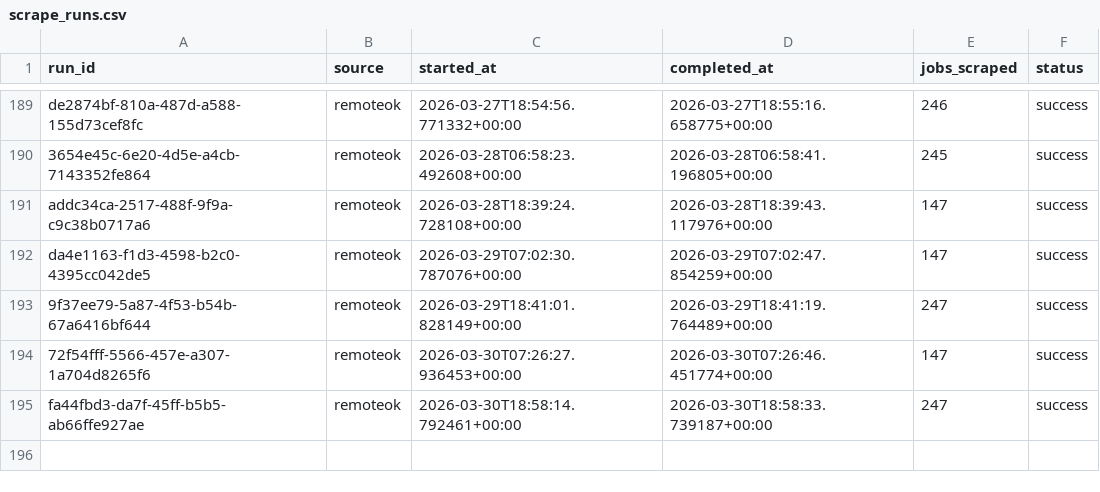
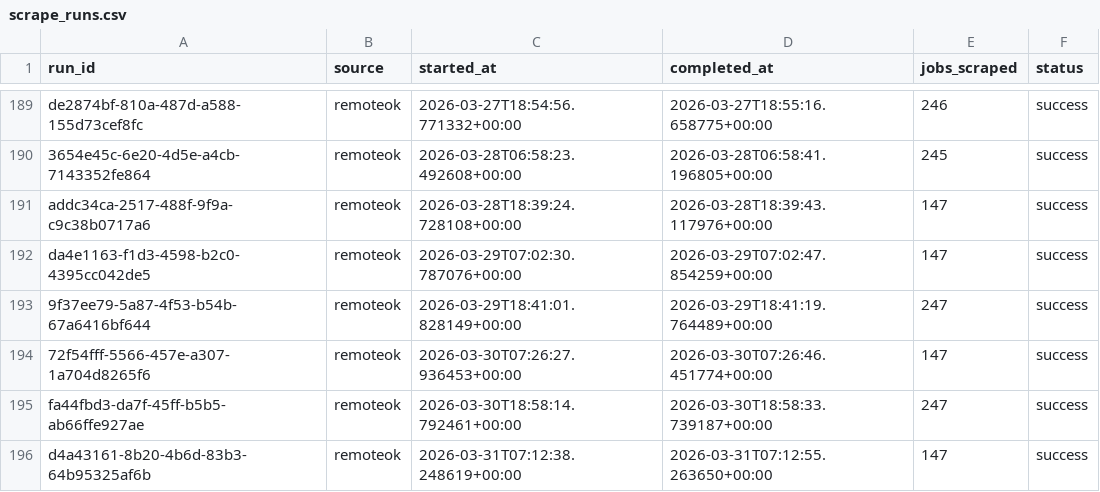
Before and after one commit to tanprabhu/job-market-pulse, a CSV file: data/meta/scrape_runs.csv, drawn as a sheet; only a part is shown, gaps mark what is left out.

```diff
--- a/data/meta/scrape_runs.csv
+++ b/data/meta/scrape_runs.csv
@@ -195 +195,2 @@ da4e1163-f1d3-4598-b2c0-4395cc042de5,remoteok,2026-03-29T07:02:30.787076+00:00,2
 fa44fbd3-da7f-45ff-b5b5-ab66ffe927ae,remoteok,2026-03-30T18:58:14.792461+00:00,2026-03-30T18:58:33.739187+00:00,247,success
+d4a43161-8b20-4b6d-83b3-64b95325af6b,remoteok,2026-03-31T07:12:38.248619+00:00,2026-03-31T07:12:55.263650+00:00,147,success
```
Also changed, not shown: data/processed/data_clean.csv, data/processed/run_job_info.csv, 1 other file.
